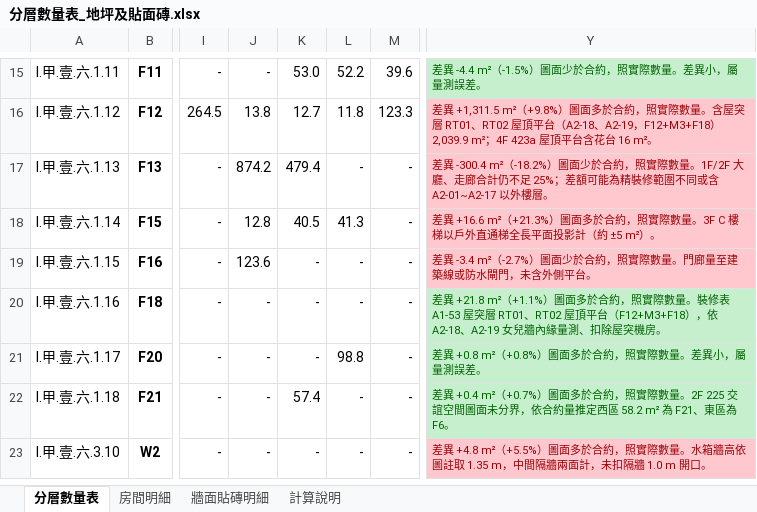
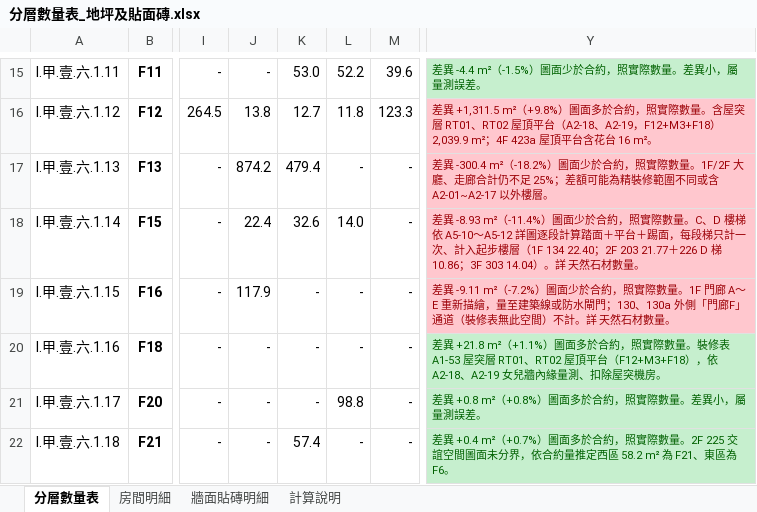
Before and after one commit to ianyuchuang/Cao-Nhuyen-quantity, an Excel workbook: 分層數量表_地坪及貼面磚.xlsx, sheet 分層數量表, drawn as a sheet; only a part is shown, gaps mark what is left out; the shorter side is filled out with more unchanged rows; values as stored, in another font and other column widths than the file's, no borders; the diff names each change by its address in the sheet, - before the commit and + after, or states it on an @@ line.

```diff
--- a/分層數量表_地坪及貼面磚.xlsx (sheet 分層數量表)
+++ b/分層數量表_地坪及貼面磚.xlsx (sheet 分層數量表)
-J18: 12.8
+J18: 22.4
-K18: 40.5
+K18: 32.6
-L18: 41.3
+L18: 14.0
-Y18: 差異 +16.6 m²（+21.3%）圖面多於合約，照實際數量。3F C 樓梯以戶外直通梯全長平面投影計（約 ±5 m²）。
+Y18: 差異 -8.93 m²（-11.4%）圖面少於合約，照實際數量。C、D 樓梯依 A5-10～A5-12 詳圖逐段計算踏面＋平台＋踢面，每段梯只計一次、計入起步樓層（1F 134 22.40；2F 203 21.77＋226 D 梯 10.86；3F 303 14.04）。詳 天然石材數量。
-J19: 123.6
+J19: 117.9
-Y19: 差異 -3.4 m²（-2.7%）圖面少於合約，照實際數量。門廊量至建築線或防水閘門，未含外側平台。
+Y19: 差異 -9.11 m²（-7.2%）圖面少於合約，照實際數量。1F 門廊 A～E 重新描繪，量至建築線或防水閘門；130、130a 外側「門廊F」通道（裝修表無此空間）不計。詳 天然石材數量。
```
Also changed, not shown: sheet 房間明細, sheet 計算說明, 40 other files.
